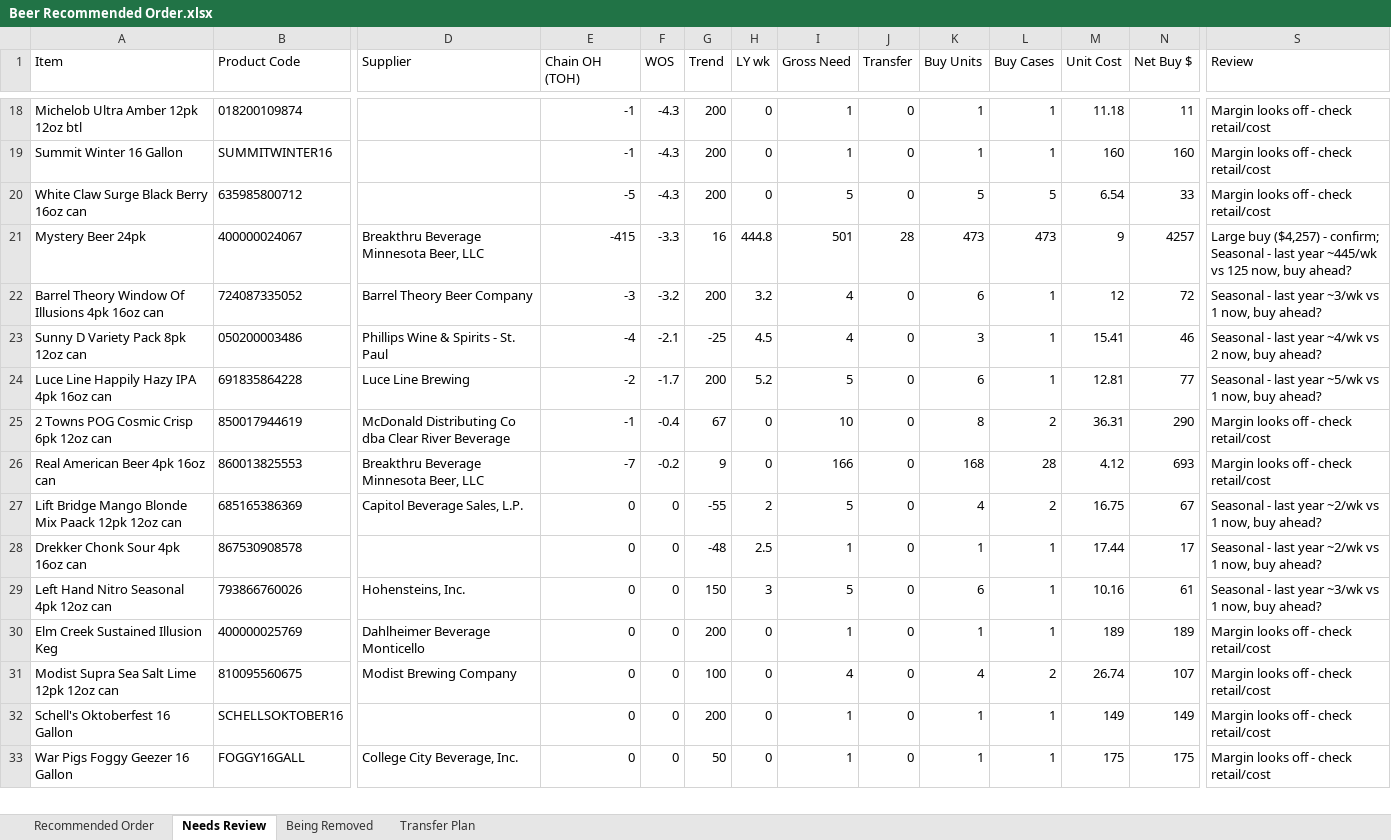
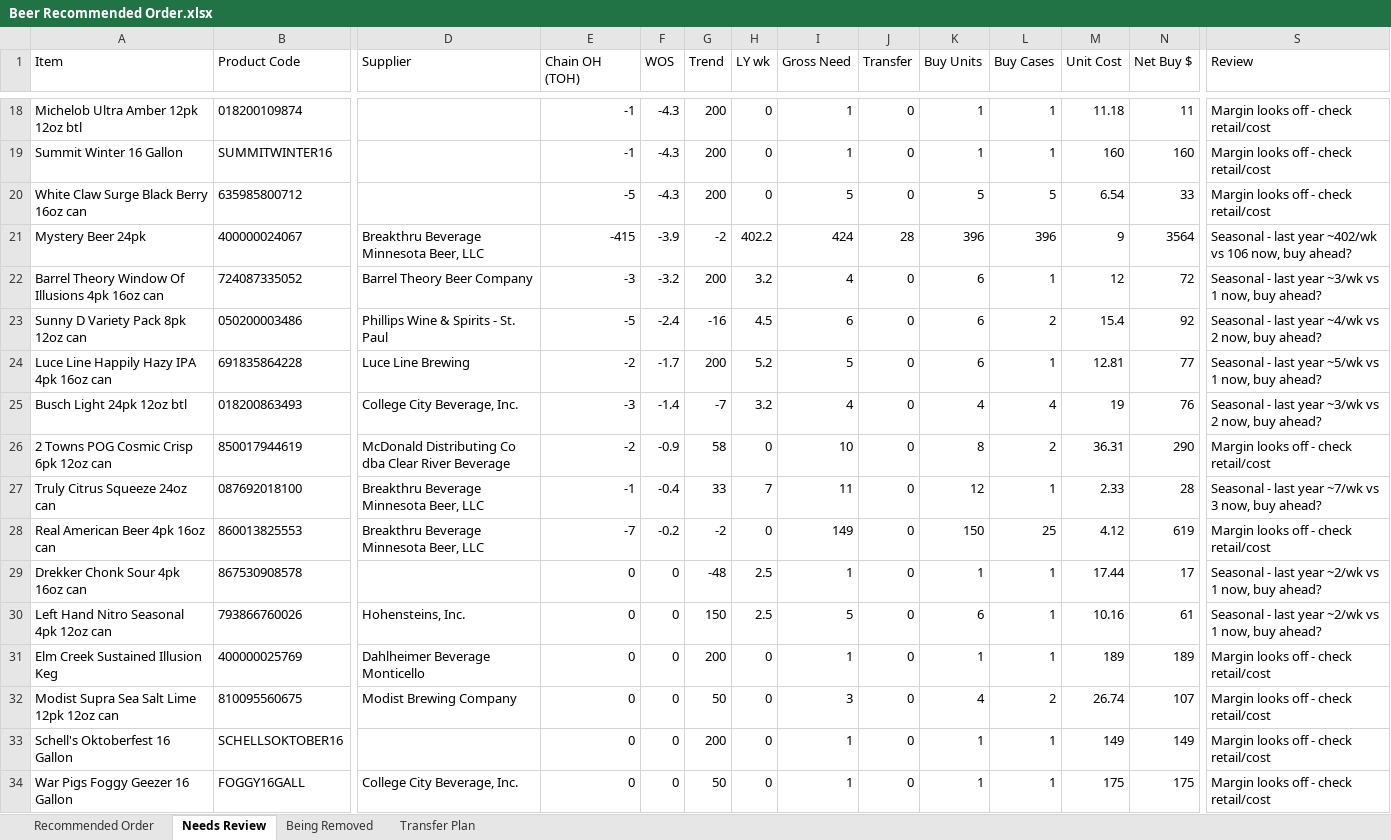
Before and after one commit to Akuklok/thc-dashboard, an Excel workbook: data/Beer Recommended Order.xlsx, sheet Needs Review, drawn as a sheet; only a part is shown, gaps mark what is left out; values as stored, in another font and other column widths than the file's, no borders; removed rows and columns are numbered as before the commit, all else as after; rows hold the shown columns only; the diff covers the shown part only; the diff names each change by its address in the sheet, - before the commit and + after, or states it on an @@ line.

```diff
--- a/data/Beer Recommended Order.xlsx (sheet Needs Review)
+++ b/data/Beer Recommended Order.xlsx (sheet Needs Review)
-F21 (WOS): -3.3
+F21 (WOS): -3.9
-G21 (Trend): 16
+G21 (Trend): -2
-H21 (LY wk): 444.8
+H21 (LY wk): 402.2
-I21 (Gross Need): 501
+I21 (Gross Need): 424
-K21 (Buy Units): 473
+K21 (Buy Units): 396
-L21 (Buy Cases): 473
+L21 (Buy Cases): 396
-N21 (Net Buy $): 4257
+N21 (Net Buy $): 3564
-S21 (Review): Large buy ($4,257) - confirm; Seasonal - last year ~445/wk vs 125 now, buy…
+S21 (Review): Seasonal - last year ~402/wk vs 106 now, buy…
-E23 (Chain OH (TOH)): -4
+E23 (Chain OH (TOH)): -5
-F23 (WOS): -2.1
+F23 (WOS): -2.4
-G23 (Trend): -25
+G23 (Trend): -16
-I23 (Gross Need): 4
+I23 (Gross Need): 6
-K23 (Buy Units): 3
+K23 (Buy Units): 6
-L23 (Buy Cases): 1
+L23 (Buy Cases): 2
-M23 (Unit Cost): 15.41
+M23 (Unit Cost): 15.4
-N23 (Net Buy $): 46
+N23 (Net Buy $): 92
+row 25: Busch Light 24pk 12oz btl | 018200863493 | College City Beverage, Inc. | -3 | -1.4 | -7 | 3.2 | 4 | 0 | 4 | 4 | 19 | 76 | Seasonal - last year ~3/wk vs 2 now, buy ahead?
-E26 (Chain OH (TOH)): -1
+E26 (Chain OH (TOH)): -2
-F26 (WOS): -0.4
+F26 (WOS): -0.9
-G26 (Trend): 67
+G26 (Trend): 58
+row 27: Truly Citrus Squeeze 24oz can | 087692018100 | Breakthru Beverage Minnesota Beer, LLC | -1 | -0.4 | 33 | 7 | 11 | 0 | 12 | 1 | 2.33 | 28 | Seasonal - last year ~7/wk vs 3 now, buy ahead?
-G28 (Trend): 9
+G28 (Trend): -2
-I28 (Gross Need): 166
+I28 (Gross Need): 149
-K28 (Buy Units): 168
+K28 (Buy Units): 150
-L28 (Buy Cases): 28
+L28 (Buy Cases): 25
-N28 (Net Buy $): 693
+N28 (Net Buy $): 619
-row 27: Lift Bridge Mango Blonde Mix Paack 12pk 12oz can | 685165386369 | Capitol Beverage Sales, L.P. | 0 | 0 | -55 | 2 | 5 | 0 | 4 | 2 | 16.75 | 67 | Seasonal - last year ~2/wk vs 1 now, buy ahead?
-H30 (LY wk): 3
+H30 (LY wk): 2.5
-S30 (Review): …last year ~3/wk vs 1…
+S30 (Review): …last year ~2/wk vs 1…
-G32 (Trend): 100
+G32 (Trend): 50
-I32 (Gross Need): 4
+I32 (Gross Need): 3
```
Also changed, not shown: 18 added rows, 13 removed rows and 106 edited cells elsewhere in this sheet, sheet Transfer Plan, sheet Recommended Order, sheet Being Removed, data/Other Recommended Order.xlsx, data/Spirits Recommended Order.xlsx, 24 other files.
